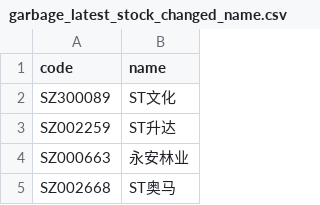
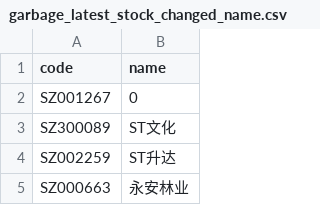
Before and after one commit to li-yong/result, a CSV file: garbage_latest_stock_changed_name.csv, drawn as a sheet; only a part is shown; the shorter side is filled out with more unchanged rows.

```diff
--- a/garbage_latest_stock_changed_name.csv
+++ b/garbage_latest_stock_changed_name.csv
@@ -1,2 +1,3 @@
 code,name
+SZ001267,0
 SZ300089,ST文化
```
Also changed, not shown: garbage_latest_ST_stock.csv, garbage_latest_debit_great_than_assets.csv, 12 other files.
